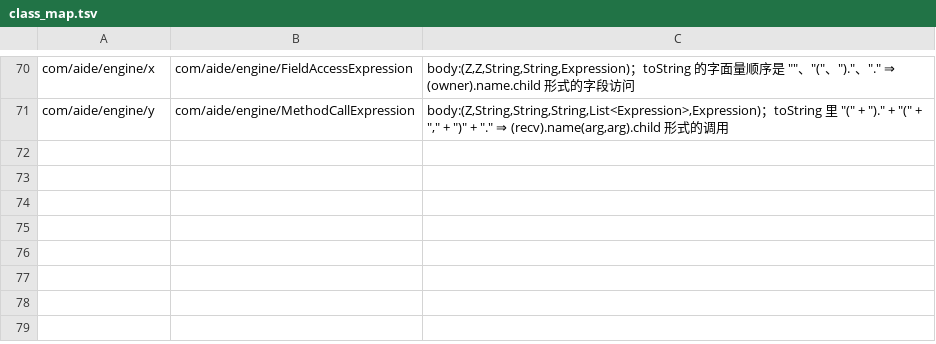
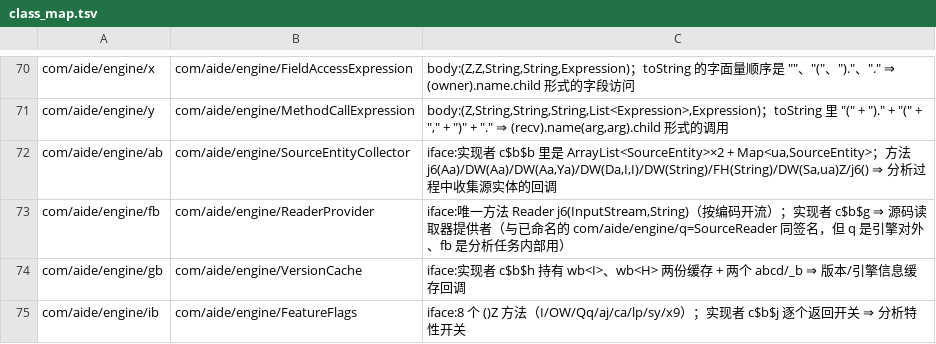
Before and after one commit to f401/MyAIDEProEnchanted, a TSV file: jobs/aide_engine/class_map.tsv, drawn as a sheet; only a part is shown, gaps mark what is left out; the diff names each change by its address in the sheet, - before the commit and + after, or states it on an @@ line.

Commit message:
命名批次：分析任务的四个回调接口（ab/fb/gb/ib）
- com/aide/engine/ab → SourceEntityCollector（实现者 c$b$b：ArrayList<SourceEntity>×2 + Map<ua,SourceEntity>）
- com/aide/engine/fb → ReaderProvider（Reader j6(InputStream,String)；实现者 c$b$g）
- com/aide/engine/gb → VersionCache（实现者 c$b$h：wb<I>、wb<H> 两份缓存 + 两个 abcd/_b）
- com/aide/engine/ib → FeatureFlags（8 个 ()Z，实现者 c$b$j 逐个返回开关）

这几个都是 `com/aide/engine/c$b`（Engine 的分析任务，Runnable）里那 16 个子组件的接口，
按"实现者的字段/方法"反推，不猜。

门禁：validate ✔ 3968 类；inherit 0/0/0；innercheck ①②③ 0；famcheck 0/0；verify 不一致 0。

```diff
--- a/jobs/aide_engine/class_map.tsv
+++ b/jobs/aide_engine/class_map.tsv
+row 72: com/aide/engine/ab | com/aide/engine/SourceEntityCollector | iface:实现者 c$b$b 里是 ArrayList<SourceEntity>×2 + Map<ua,SourceEntity>；方法 j6(Aa)/DW(Aa)/DW(Aa,Ya)/DW(Da,I,I)/DW(String)/FH(String)/DW(Sa,ua)Z/j6() ⇒ 分析过程中收集源实体的回调
+row 73: com/aide/engine/fb | com/aide/engine/ReaderProvider | iface:唯一方法 Reader j6(InputStream,String)（按编码开流）；实现者 c$b$g ⇒ 源码读取器提供者（与已命名的 com/aide/engine/q=SourceReader 同签名，但 q 是引擎对外、fb 是分析任务内部用）
+row 74: com/aide/engine/gb | com/aide/engine/VersionCache | iface:实现者 c$b$h 持有 wb<I>、wb<H> 两份缓存 + 两个 abcd/_b ⇒ 版本/引擎信息缓存回调
+row 75: com/aide/engine/ib | com/aide/engine/FeatureFlags | iface:8 个 ()Z 方法（I/OW/Qq/aj/ca/lp/sy/x9）；实现者 c$b$j 逐个返回开关 ⇒ 分析特性开关
```
Also changed, not shown: jobs/aide_engine/comments.tsv, 3 other files.
